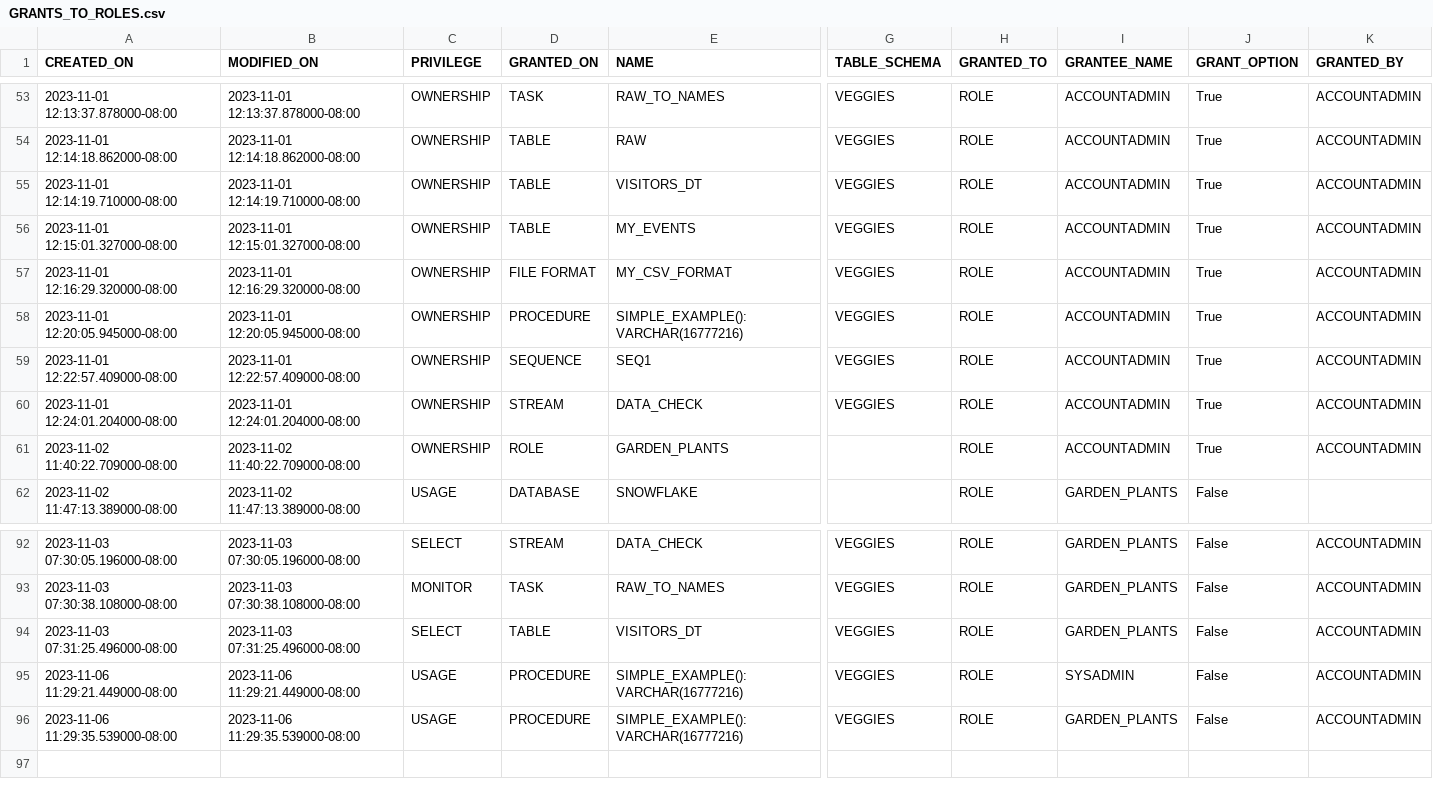
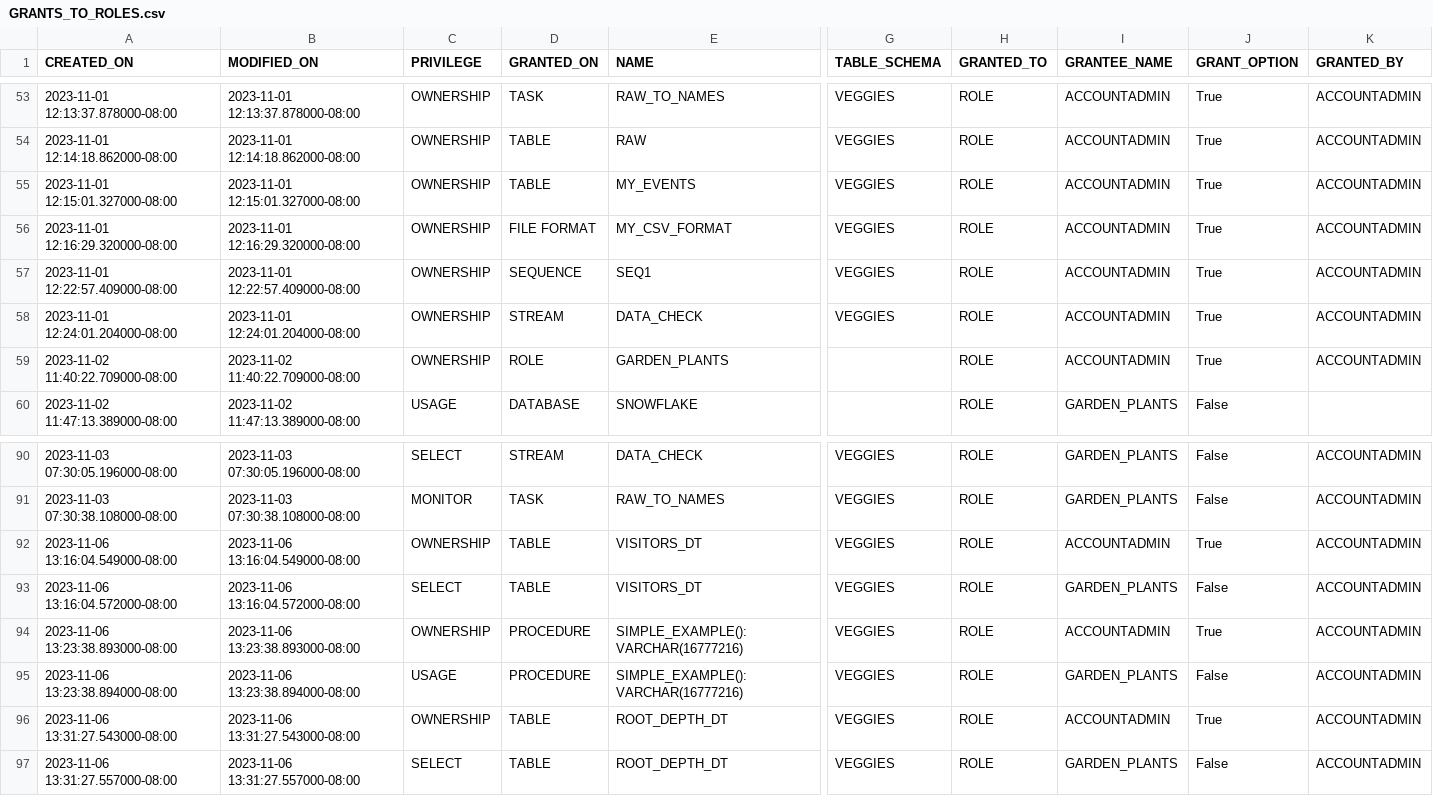
Before and after one commit to the-original-h-bomb/Garden_Plants, a CSV file: Snowflake_Export/Security_Tables/GRANTS_TO_ROLES.csv, drawn as a sheet; only a part is shown, gaps mark what is left out; removed rows and columns are numbered as before the commit, all else as after; rows hold the shown columns only; the diff names each change by its address in the sheet, - before the commit and + after, or states it on an @@ line.

```diff
--- a/Snowflake_Export/Security_Tables/GRANTS_TO_ROLES.csv
+++ b/Snowflake_Export/Security_Tables/GRANTS_TO_ROLES.csv
-row 55: 2023-11-01 12:14:19.710000-08:00 | 2023-11-01 12:14:19.710000-08:00 | OWNERSHIP | TABLE | VISITORS_DT | VEGGIES | ROLE | ACCOUNTADMIN | True | ACCOUNTADMIN
-row 58: 2023-11-01 12:20:05.945000-08:00 | 2023-11-01 12:20:05.945000-08:00 | OWNERSHIP | PROCEDURE | SIMPLE_EXAMPLE():VARCHAR(16777216) | VEGGIES | ROLE | ACCOUNTADMIN | True | ACCOUNTADMIN
+row 92: 2023-11-06 13:16:04.549000-08:00 | 2023-11-06 13:16:04.549000-08:00 | OWNERSHIP | TABLE | VISITORS_DT | VEGGIES | ROLE | ACCOUNTADMIN | True | ACCOUNTADMIN
-A93 (CREATED_ON): 2023-11-03 07:31:25.496000-08:00
+A93 (CREATED_ON): 2023-11-06 13:16:04.572000-08:00
-B93 (MODIFIED_ON): 2023-11-03 07:31:25.496000-08:00
+B93 (MODIFIED_ON): 2023-11-06 13:16:04.572000-08:00
-A94 (CREATED_ON): 2023-11-06 11:29:21.449000-08:00
+A94 (CREATED_ON): 2023-11-06 13:23:38.893000-08:00
-B94 (MODIFIED_ON): 2023-11-06 11:29:21.449000-08:00
+B94 (MODIFIED_ON): 2023-11-06 13:23:38.893000-08:00
-C94 (PRIVILEGE): USAGE
+C94 (PRIVILEGE): OWNERSHIP
-I94 (GRANTEE_NAME): SYSADMIN
+I94 (GRANTEE_NAME): ACCOUNTADMIN
-J94 (GRANT_OPTION): False
+J94 (GRANT_OPTION): True
-A95 (CREATED_ON): 2023-11-06 11:29:35.539000-08:00
+A95 (CREATED_ON): 2023-11-06 13:23:38.894000-08:00
-B95 (MODIFIED_ON): 2023-11-06 11:29:35.539000-08:00
+B95 (MODIFIED_ON): 2023-11-06 13:23:38.894000-08:00
+row 96: 2023-11-06 13:31:27.543000-08:00 | 2023-11-06 13:31:27.543000-08:00 | OWNERSHIP | TABLE | ROOT_DEPTH_DT | VEGGIES | ROLE | ACCOUNTADMIN | True | ACCOUNTADMIN
+row 97: 2023-11-06 13:31:27.557000-08:00 | 2023-11-06 13:31:27.557000-08:00 | SELECT | TABLE | ROOT_DEPTH_DT | VEGGIES | ROLE | GARDEN_PLANTS | False | ACCOUNTADMIN
```
Also changed, not shown: Snowflake_Export/Security_Tables/LOGIN_HISTORY.csv, Snowflake_Export/Security_Tables/SESSIONS.csv, 4 other files.
